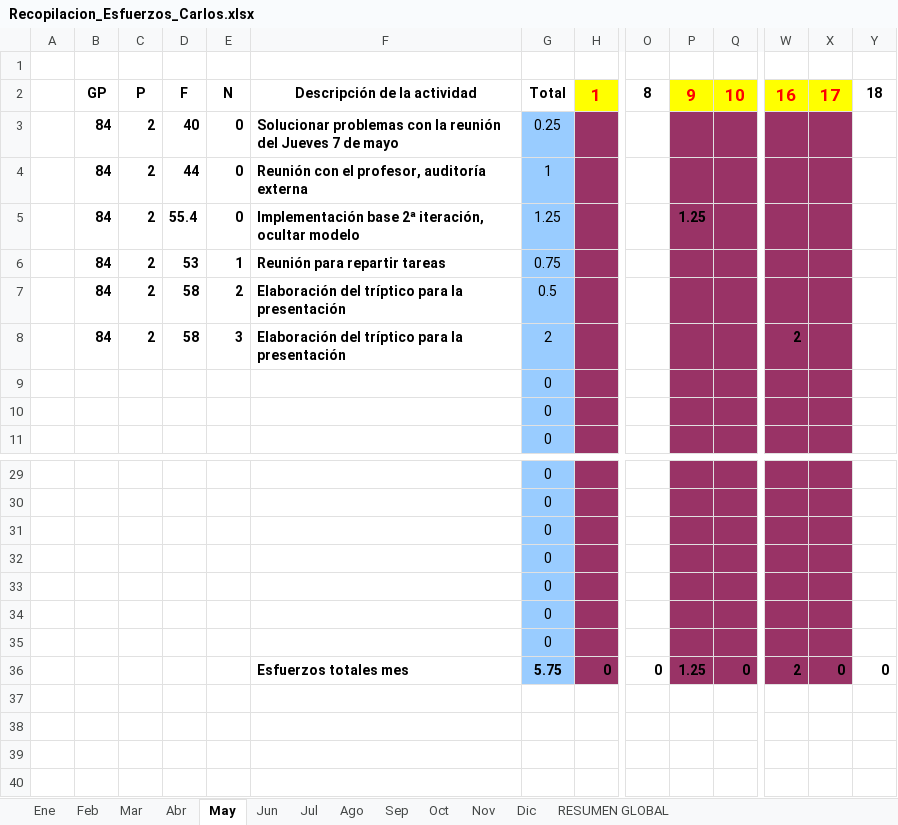
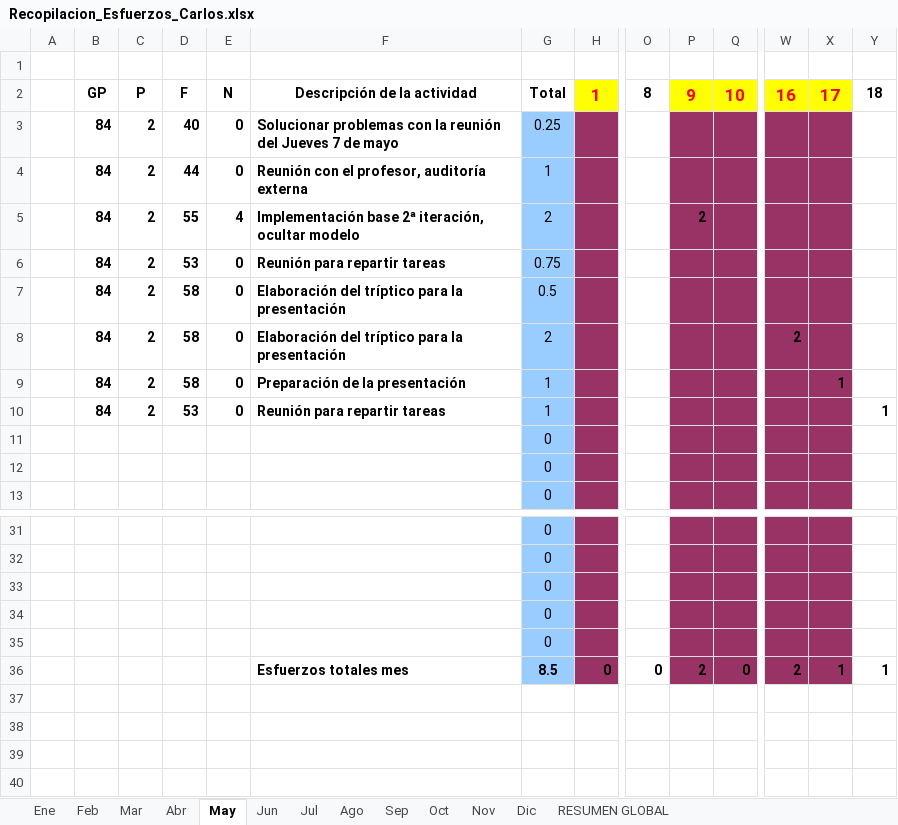
Before and after one commit to MarcosCM/ecatalog, an Excel workbook: team/efforts/Recopilacion_Esfuerzos_Carlos.xlsx, sheet May, drawn as a sheet; only a part is shown, gaps mark what is left out; values as stored, in another font and other column widths than the file's, no borders; charts and pictures and conditional formats not drawn; removed rows and columns are numbered as before the commit, all else as after; rows hold the shown columns only; the diff names each change by its address in the sheet, - before the commit and + after, or states it on an @@ line.

Commit message:
hoja de esfuerzos actualizada

```diff
--- a/team/efforts/Recopilacion_Esfuerzos_Carlos.xlsx (sheet May)
+++ b/team/efforts/Recopilacion_Esfuerzos_Carlos.xlsx (sheet May)
-row 5:  | 84 | 2 | 55.4 | 0 | Implementación base 2ª iteración, ocultar modelo | 1.25 |  |  | 1.25
+row 5:  | 84 | 2 | 55 | 4 | Implementación base 2ª iteración, ocultar modelo | 2 |  |  | 2
-E6: 1
+E6: 0
-E7: 2
+E7: 0
-E8: 3
+E8: 0
+row 9:  | 84 | 2 | 58 | 0 | Preparación de la presentación | 1 |  |  |  |  |  | 1
+row 10:  | 84 | 2 | 53 | 0 | Reunión para repartir tareas | 1 |  |  |  |  |  |  | 1
-row 34:  |  |  |  |  |  | 0
-row 35:  |  |  |  |  |  | 0
-G36: 5.75
+G36: 8.5
-P36: 1.25
+P36: 2
-X36: 0
+X36: 1
-Y36: 0
+Y36: 1
```
Also changed, not shown: sheet Abr, sheet RESUMEN GLOBAL, formulas that keep their value, charts or pictures, 4 other files.
